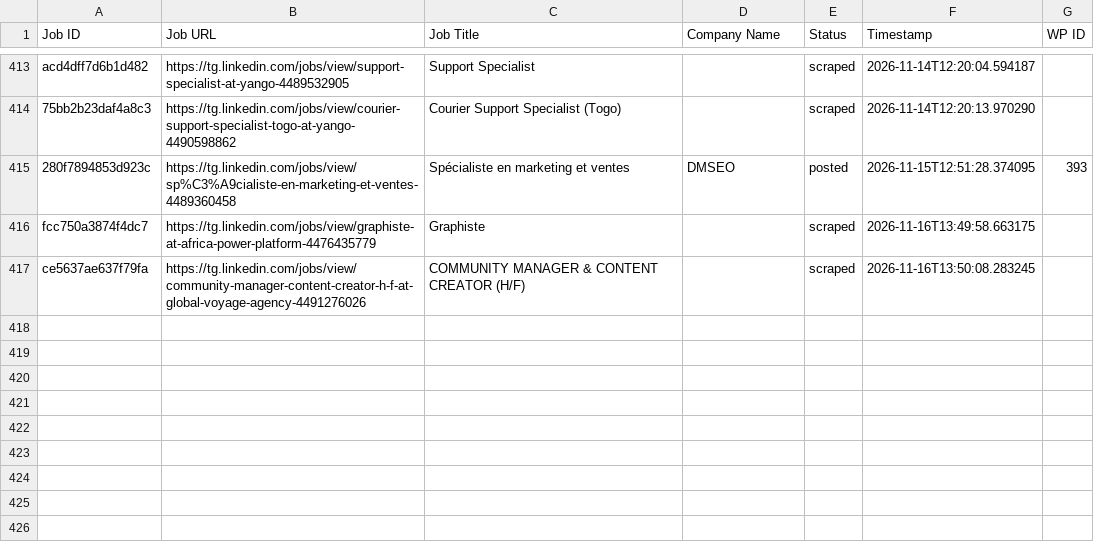
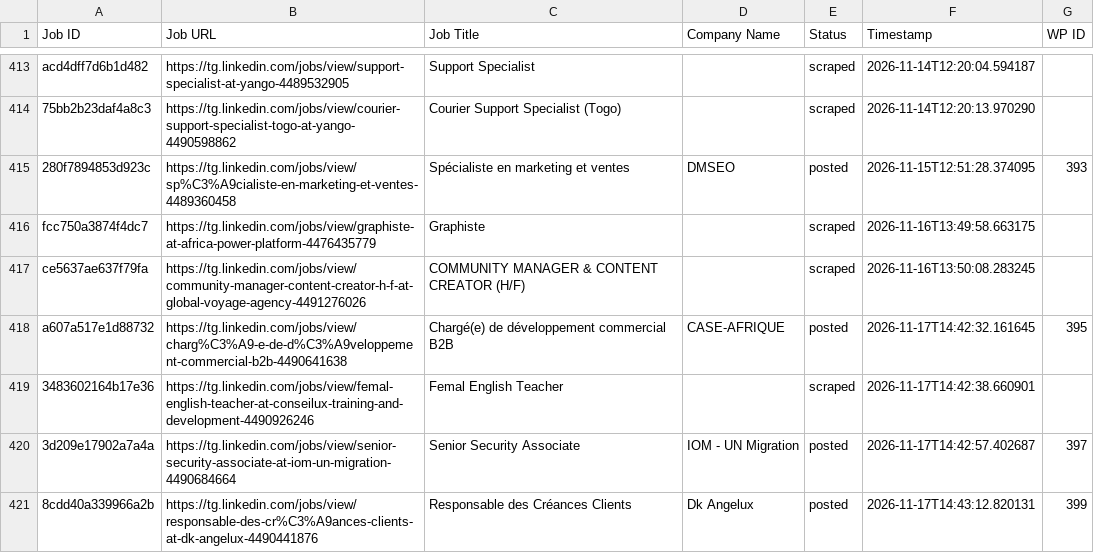
Before and after one commit to vindoky/tg, a CSV file: processed_jobs.csv, drawn as a sheet; only a part is shown, gaps mark what is left out.

```diff
--- a/processed_jobs.csv
+++ b/processed_jobs.csv
@@ -417 +417,5 @@ fcc750a3874f4dc7,https://tg.linkedin.com/jobs/view/graphiste-at-africa-power-pla
 ce5637ae637f79fa,https://tg.linkedin.com/jobs/view/community-manager-content-creator-h-f-at-global-voyage-agency-4491276026,COMMUNITY MANAGER & CONTENT CREATOR (H/F),,scraped,2026-11-16T13:50:08.283245,
+a607a517e1d88732,https://tg.linkedin.com/jobs/view/charg%C3%A9-e-de-d%C3%A9veloppement-commercial-b2b-4490641638,Chargé(e) de développement commercial B2B,CASE-AFRIQUE,posted,2026-11-17T14:42:32.161645,395
+3483602164b17e36,https://tg.linkedin.com/jobs/view/femal-english-teacher-at-conseilux-training-and-development-4490926246,Femal English Teacher,,scraped,2026-11-17T14:42:38.660901,
+3d209e17902a7a4a,https://tg.linkedin.com/jobs/view/senior-security-associate-at-iom-un-migration-4490684664,Senior Security Associate,IOM - UN Migration,posted,2026-11-17T14:42:57.402687,397
+8cdd40a339966a2b,https://tg.linkedin.com/jobs/view/responsable-des-cr%C3%A9ances-clients-at-dk-angelux-4490441876,Responsable des Créances Clients,Dk Angelux,posted,2026-11-17T14:43:12.820131,399
```
